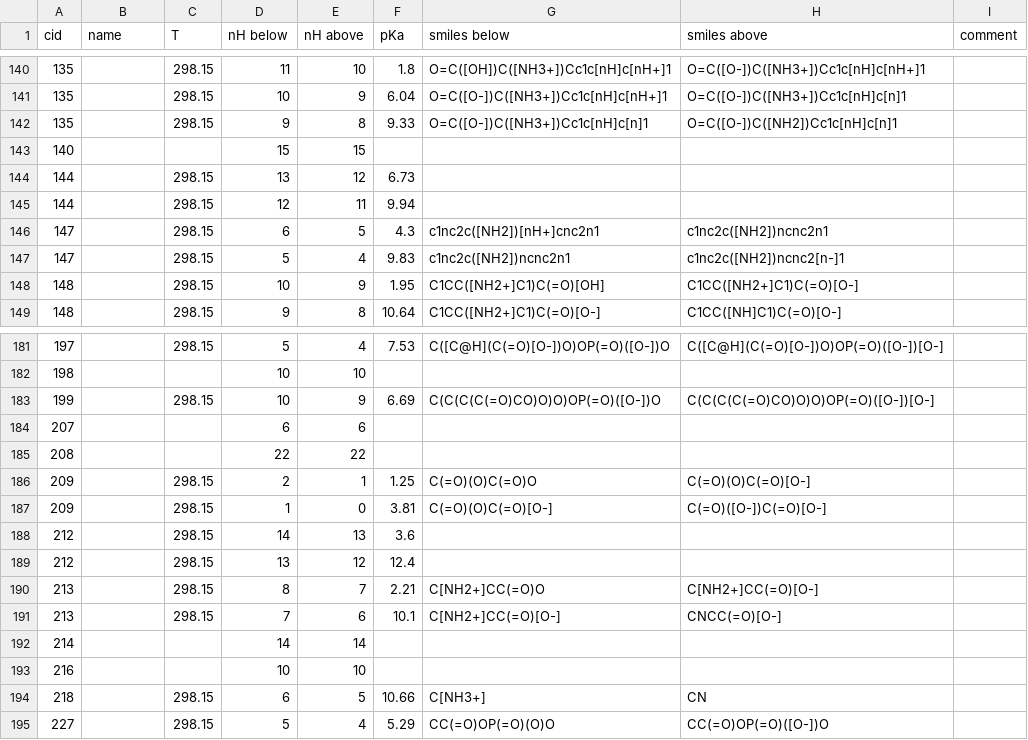
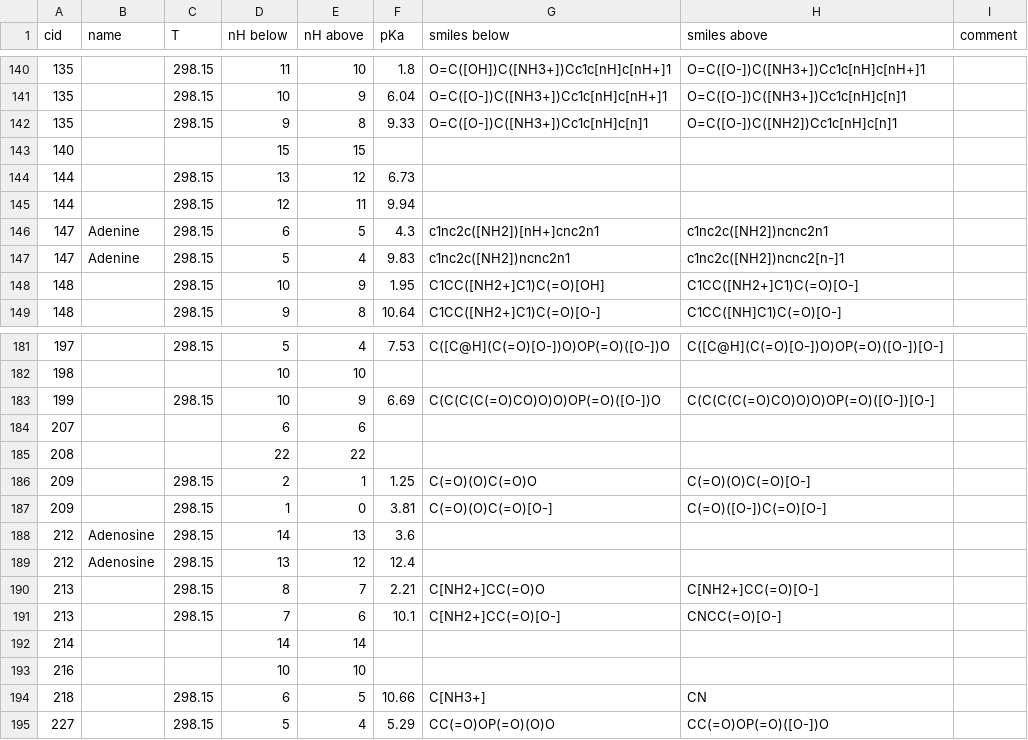
Before and after one commit to eladnoor/milo-lab, a CSV file: data/thermodynamics/pKa_with_nH.csv, drawn as a sheet; only a part is shown, gaps mark what is left out.

```diff
--- a/data/thermodynamics/pKa_with_nH.csv
+++ b/data/thermodynamics/pKa_with_nH.csv
@@ -145,4 +145,4 @@ cid,name,T,nH below,nH above,pKa,smiles below,smiles above,comment
 144,,298.15,12,11,9.94
-147,,298.15,6,5,4.3,c1nc2c([NH2])[nH+]cnc2n1,c1nc2c([NH2])ncnc2n1
-147,,298.15,5,4,9.83,c1nc2c([NH2])ncnc2n1,c1nc2c([NH2])ncnc2[n-]1
+147,"Adenine",298.15,6,5,4.3,c1nc2c([NH2])[nH+]cnc2n1,c1nc2c([NH2])ncnc2n1
+147,"Adenine",298.15,5,4,9.83,c1nc2c([NH2])ncnc2n1,c1nc2c([NH2])ncnc2[n-]1
 148,,298.15,10,9,1.95,C1CC([NH2+]C1)C(=O)[OH],C1CC([NH2+]C1)C(=O)[O-]
@@ -187,4 +187,4 @@ cid,name,T,nH below,nH above,pKa,smiles below,smiles above,comment
 209,,298.15,1,0,3.81,C(=O)(O)C(=O)[O-],C(=O)([O-])C(=O)[O-]
-212,,298.15,14,13,3.6
-212,,298.15,13,12,12.4
+212,"Adenosine",298.15,14,13,3.6
+212,"Adenosine",298.15,13,12,12.4
 213,,298.15,8,7,2.21,C[NH2+]CC(=O)O,C[NH2+]CC(=O)[O-]
```
Also changed, not shown: 1 other file.
